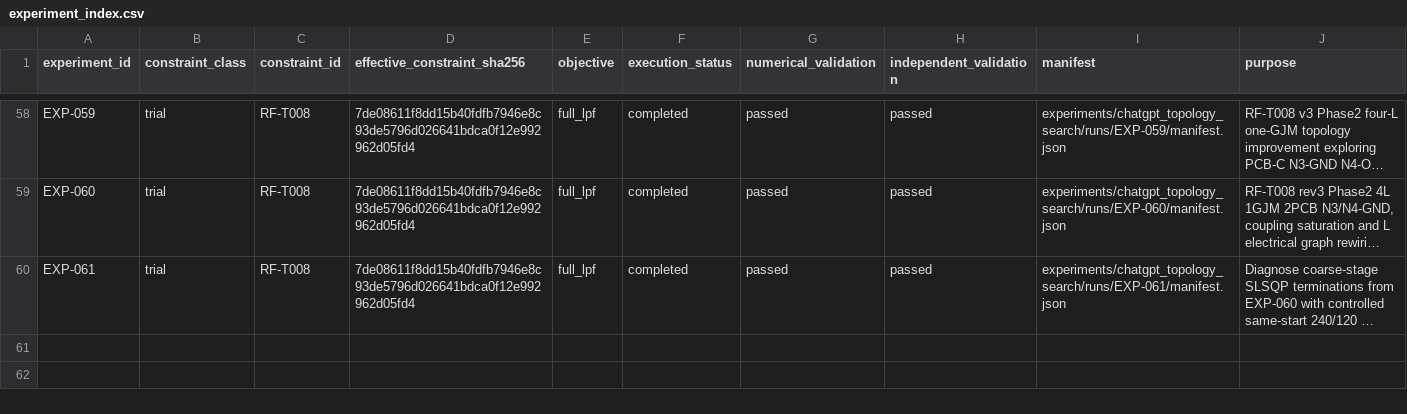
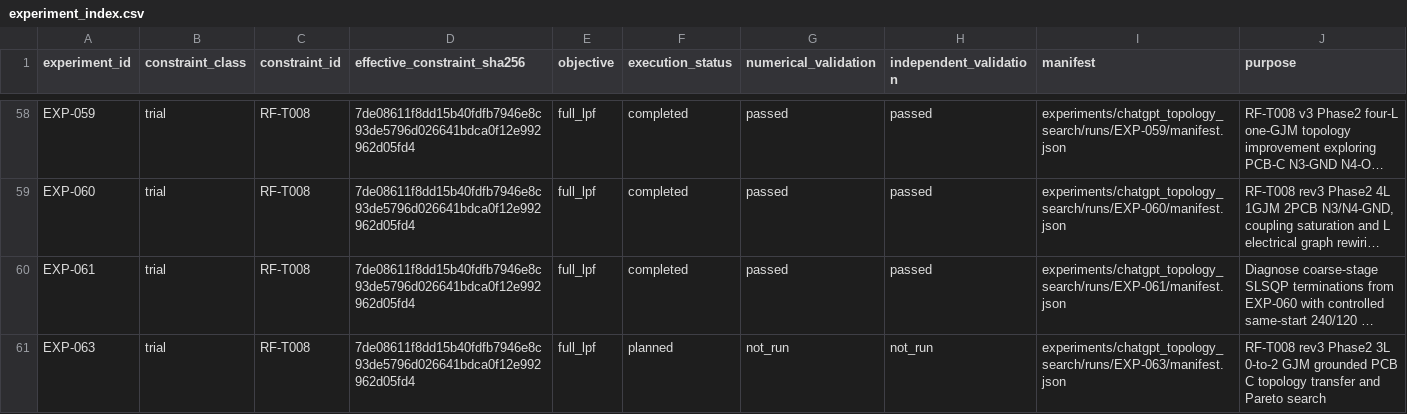
Before and after one commit to miyabimm/reconfigurable-rf-lpf-research, a CSV file: data/experiment_index.csv, drawn as a sheet; only a part is shown, gaps mark what is left out; long unchanged cells end in …; the diff names each change by its address in the sheet, - before the commit and + after, or states it on an @@ line.

Commit message:
EXP-063: index planned trial

```diff
--- a/data/experiment_index.csv
+++ b/data/experiment_index.csv
+row 61: EXP-063 | trial | RF-T008 | 7de08611f8dd15b40fdfb7946e8c93de5796d026641bdca0f12e992962d05fd4 | full_lpf | planned | not_run | not_run | experiments/chatgpt_topology_search/runs/EXP-063/manifest.json | RF-T008 rev3 Phase2 3L 0-to-2 GJM grounded PCB C topology transfer and Pareto search
```
